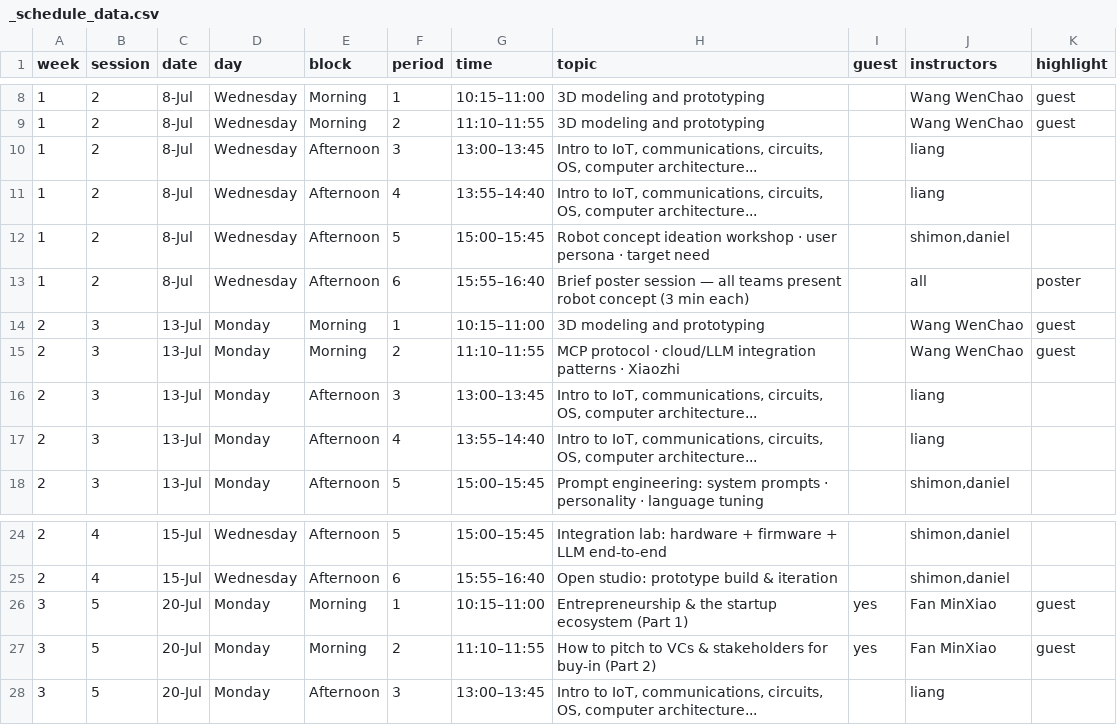
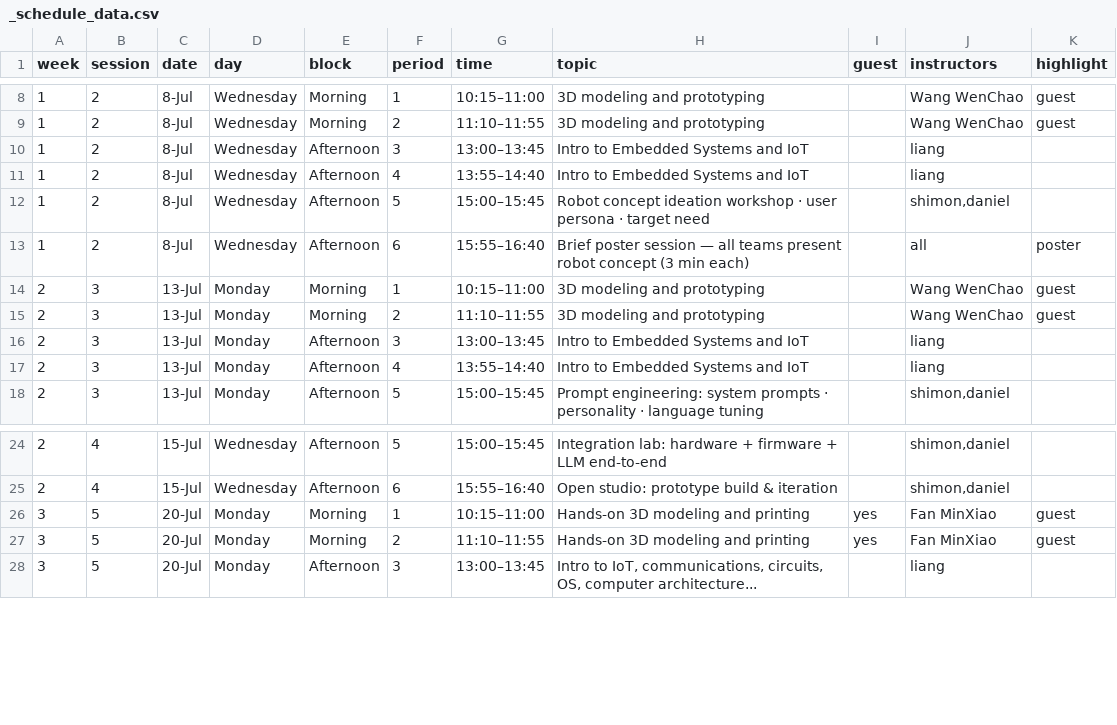
Before and after one commit to shimonshmueli/Courses---MakerX, a CSV file: quarto-site/_schedule_data.csv, drawn as a sheet; only a part is shown, gaps mark what is left out.

```diff
--- a/quarto-site/_schedule_data.csv
+++ b/quarto-site/_schedule_data.csv
@@ -9,4 +9,4 @@ week,session,date,day,block,period,time,topic,guest,instructors,highlight
 1,2,8-Jul,Wednesday,Morning,2,11:10–11:55,3D modeling and prototyping,,Wang WenChao,guest
-1,2,8-Jul,Wednesday,Afternoon,3,13:00–13:45,"Intro to IoT, communications, circuits, OS, computer architecture...",,liang,
-1,2,8-Jul,Wednesday,Afternoon,4,13:55–14:40,"Intro to IoT, communications, circuits, OS, computer architecture...",,liang,
+1,2,8-Jul,Wednesday,Afternoon,3,13:00–13:45,Intro to Embedded Systems and IoT,,liang,
+1,2,8-Jul,Wednesday,Afternoon,4,13:55–14:40,Intro to Embedded Systems and IoT,,liang,
 1,2,8-Jul,Wednesday,Afternoon,5,15:00–15:45,Robot concept ideation workshop · user persona · target need,,"shimon,daniel",
@@ -14,5 +14,5 @@ week,session,date,day,block,period,time,topic,guest,instructors,highlight
 2,3,13-Jul,Monday,Morning,1,10:15–11:00,3D modeling and prototyping,,Wang WenChao,guest
-2,3,13-Jul,Monday,Morning,2,11:10–11:55,MCP protocol · cloud/LLM integration patterns · Xiaozhi,,Wang WenChao,guest
-2,3,13-Jul,Monday,Afternoon,3,13:00–13:45,"Intro to IoT, communications, circuits, OS, computer architecture...",,liang,
-2,3,13-Jul,Monday,Afternoon,4,13:55–14:40,"Intro to IoT, communications, circuits, OS, computer architecture...",,liang,
+2,3,13-Jul,Monday,Morning,2,11:10–11:55,3D modeling and prototyping,,Wang WenChao,guest
+2,3,13-Jul,Monday,Afternoon,3,13:00–13:45,Intro to Embedded Systems and IoT,,liang,
+2,3,13-Jul,Monday,Afternoon,4,13:55–14:40,Intro to Embedded Systems and IoT,,liang,
 2,3,13-Jul,Monday,Afternoon,5,15:00–15:45,Prompt engineering: system prompts · personality · language tuning,,"shimon,daniel",
@@ -25,4 +25,4 @@ week,session,date,day,block,period,time,topic,guest,instructors,highlight
 2,4,15-Jul,Wednesday,Afternoon,6,15:55–16:40,Open studio: prototype build & iteration,,"shimon,daniel",
-3,5,20-Jul,Monday,Morning,1,10:15–11:00,Entrepreneurship & the startup ecosystem (Part 1),yes,Fan MinXiao,guest
-3,5,20-Jul,Monday,Morning,2,11:10–11:55,How to pitch to VCs & stakeholders for buy-in (Part 2),yes,Fan MinXiao,guest
+3,5,20-Jul,Monday,Morning,1,10:15–11:00,Hands-on 3D modeling and printing,yes,Fan MinXiao,guest
+3,5,20-Jul,Monday,Morning,2,11:10–11:55,Hands-on 3D modeling and printing,yes,Fan MinXiao,guest
 3,5,20-Jul,Monday,Afternoon,3,13:00–13:45,"Intro to IoT, communications, circuits, OS, computer architecture...",,liang,
```
Also changed, not shown: 3 other files.
